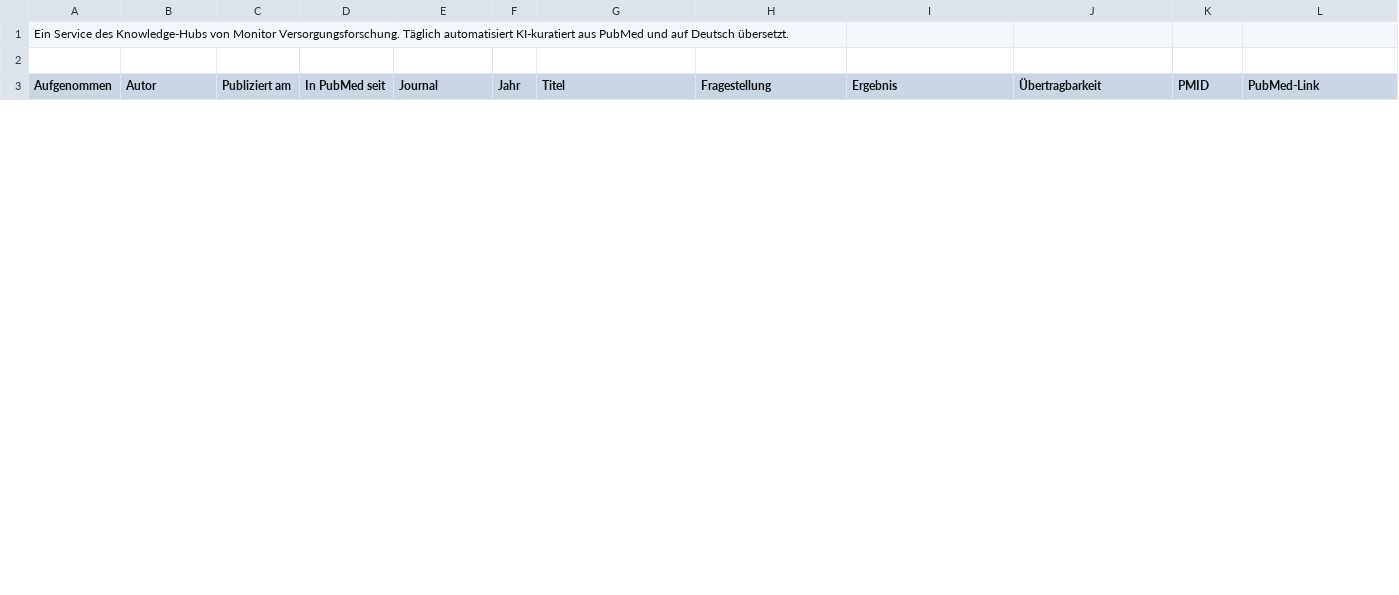
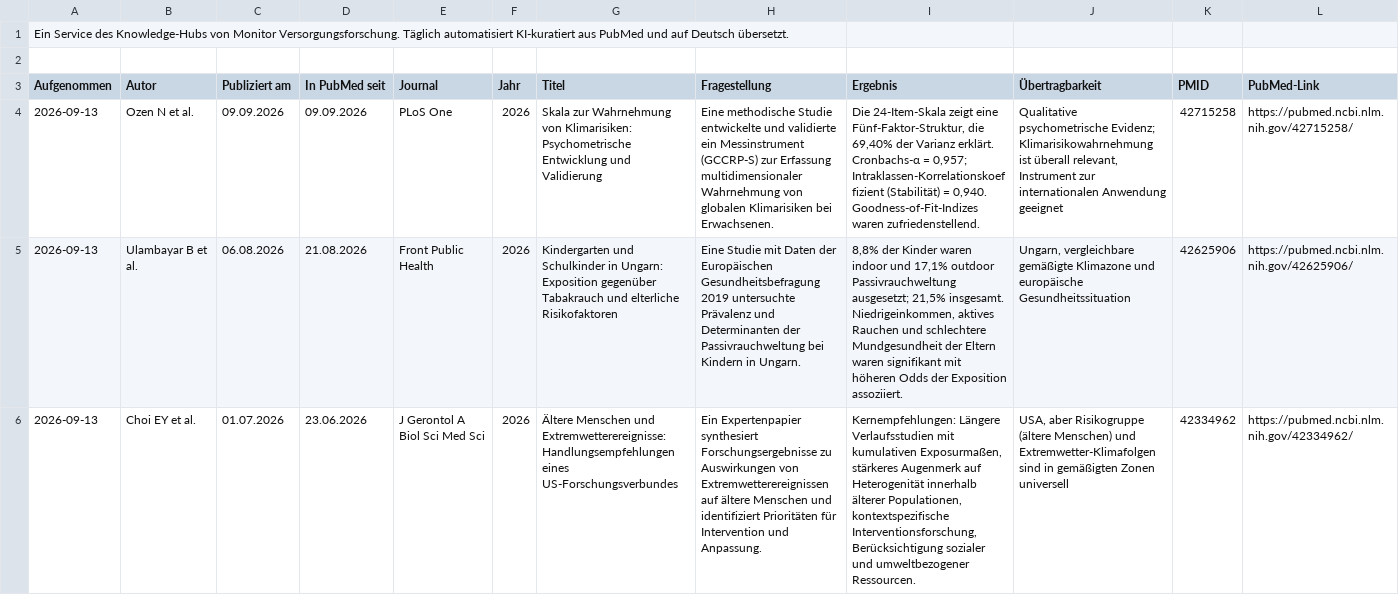
Before and after one commit to mvf-portal/klima-gesundheit-portal, a CSV file: download/studien-aktuell.csv, drawn as a sheet; only a part is shown; the diff covers the shown part only; the diff names each change by its address in the sheet, - before the commit and + after, or states it on an @@ line.

```diff
--- a/download/studien-aktuell.csv
+++ b/download/studien-aktuell.csv
+row 4: 2026-09-13 | Ozen N et al. | 09.09.2026 | 09.09.2026 | PLoS One | 2026 | Skala zur Wahrnehmung von Klimarisiken: Psychometrische Entwicklung und Validierung | Eine methodische Studie entwickelte und validierte ein Messinstrument (GCCRP-S) zur Erfassung multidimensionaler Wahrnehmung von globalen Klimarisiken bei Erwachsenen. | Die 24-Item-Skala zeigt eine Fünf-Faktor-Struktur, die 69,40% der Varianz erklärt. Cronbachs-α = 0,957; Intraklassen-Korrelationskoeffizient (Stabilität) = 0,940. Goodness-of-Fit-Indizes waren zufriedenstellend. | Qualitative psychometrische Evidenz; Klimarisikowahrnehmung ist überall relevant, Instrument zur internationalen Anwendung geeignet | 42715258 | https://pubmed.ncbi.nlm.nih.gov/42715258/
+row 5: 2026-09-13 | Ulambayar B et al. | 06.08.2026 | 21.08.2026 | Front Public Health | 2026 | Kindergarten und Schulkinder in Ungarn: Exposition gegenüber Tabakrauch und elterliche Risikofaktoren | Eine Studie mit Daten der Europäischen Gesundheitsbefragung 2019 untersuchte Prävalenz und Determinanten der Passivrauchweltung bei Kindern in Ungarn. | 8,8% der Kinder waren indoor und 17,1% outdoor Passivrauchweltung ausgesetzt; 21,5% insgesamt. Niedrigeinkommen, aktives Rauchen und schlechtere Mundgesundheit der Eltern waren signifikant mit höheren Odds der Exposition assoziiert. | Ungarn, vergleichbare gemäßigte Klimazone und europäische Gesundheitssituation | 42625906 | https://pubmed.ncbi.nlm.nih.gov/42625906/
+row 6: 2026-09-13 | Choi EY et al. | 01.07.2026 | 23.06.2026 | J Gerontol A Biol Sci Med Sci | 2026 | Ältere Menschen und Extremwetterereignisse: Handlungsempfehlungen eines US-Forschungsverbundes | Ein Expertenpapier synthesiert Forschungsergebnisse zu Auswirkungen von Extremwetterereignissen auf ältere Menschen und identifiziert Prioritäten für Intervention und Anpassung. | Kernempfehlungen: Längere Verlaufsstudien mit kumulativen Exposurmaßen, stärkeres Augenmerk auf Heterogenität innerhalb älterer Populationen, kontextspezifische Interventionsforschung, Berücksichtigung sozialer und umweltbezogener Ressourcen. | USA, aber Risikogruppe (ältere Menschen) und Extremwetter-Klimafolgen sind in gemäßigten Zonen universell | 42334962 | https://pubmed.ncbi.nlm.nih.gov/42334962/
```
Also changed, not shown: 3 added rows and 6 removed rows elsewhere in this file, download/studien-archiv.csv, 5 other files.
